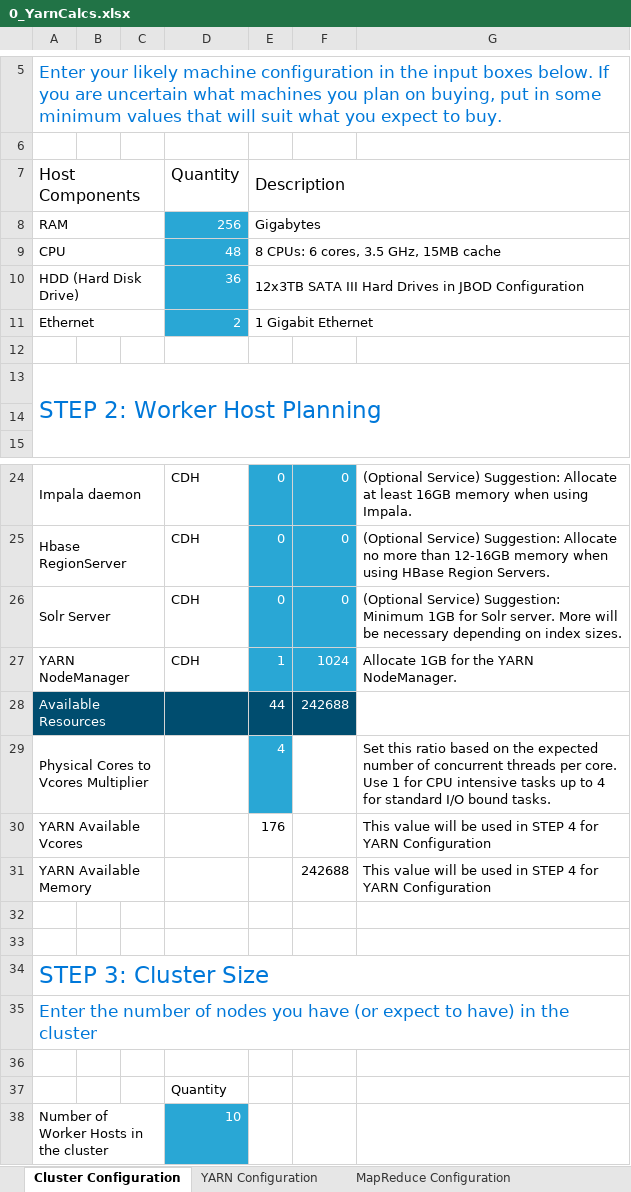
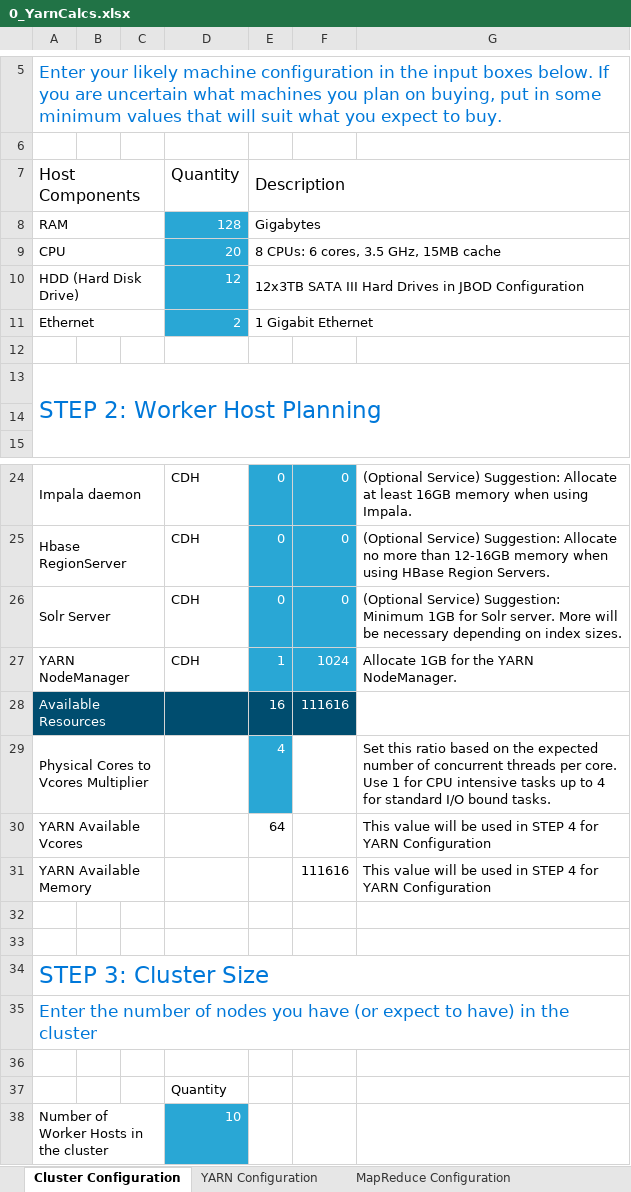
Before and after one commit to irxbacon/SEBC, an Excel workbook: resources/labs/0_YarnCalcs.xlsx, sheet Cluster Configuration, drawn as a sheet; only a part is shown, gaps mark what is left out; values as stored, in another font and other column widths than the file's, no borders; charts and pictures not drawn; the diff names each change by its address in the sheet, - before the commit and + after, or states it on an @@ line.

```diff
--- a/resources/labs/0_YarnCalcs.xlsx (sheet Cluster Configuration)
+++ b/resources/labs/0_YarnCalcs.xlsx (sheet Cluster Configuration)
-D8: 256
+D8: 128
-D9: 48
+D9: 20
-D10: 36
+D10: 12
-E28: 44
+E28: 16
-F28: 242688
+F28: 111616
-E30: 176
+E30: 64
-F31: 242688
+F31: 111616
```
Also changed, not shown: sheet YARN Configuration, charts or pictures.
